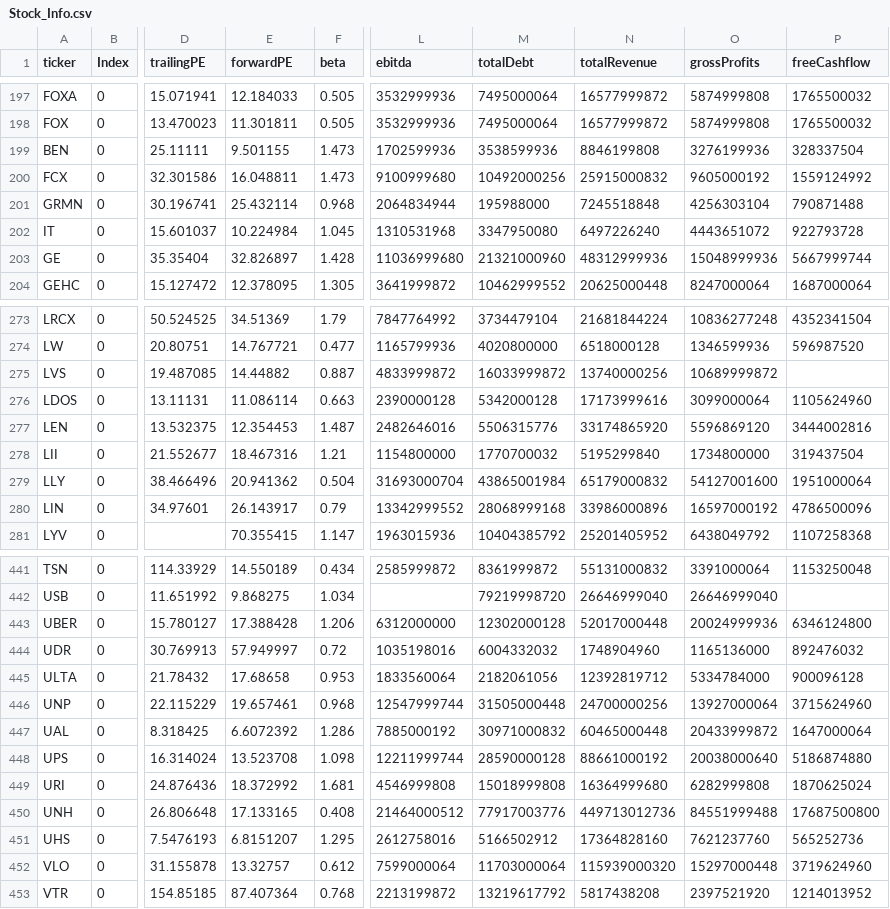
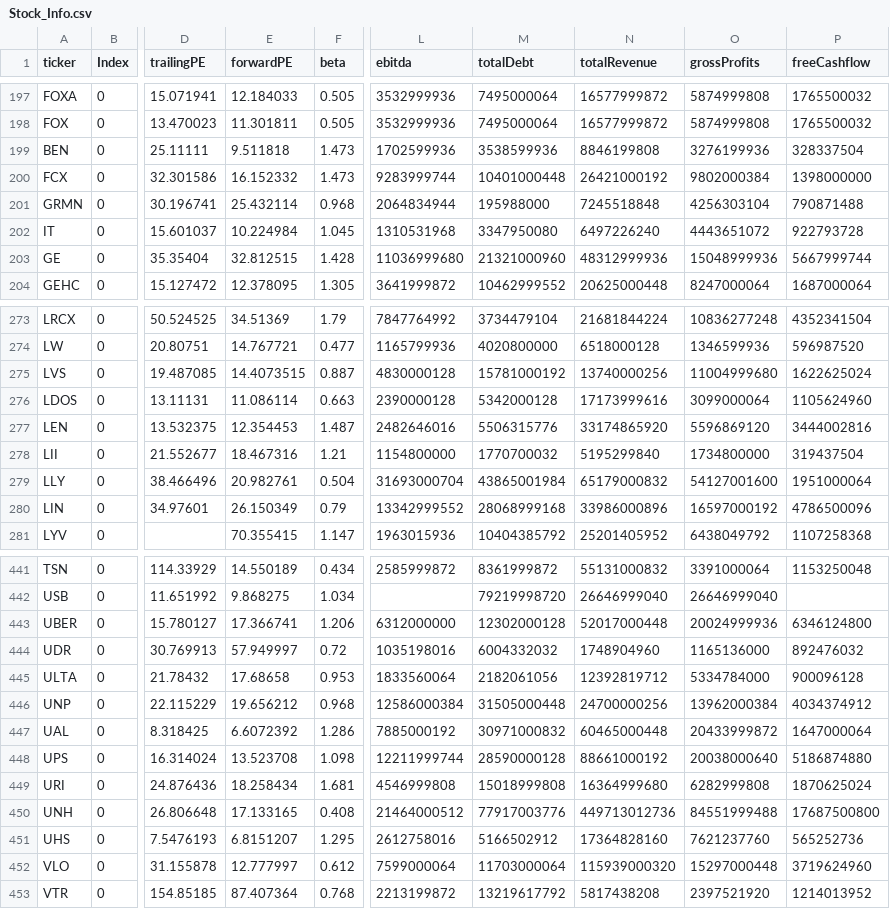
Before and after one commit to fcesterbics/Data_Stock, a CSV file: Stock_Info.csv, drawn as a sheet; only a part is shown, gaps mark what is left out; the diff covers the shown part only; the diff names each change by its address in the sheet, - before the commit and + after, or states it on an @@ line.

```diff
--- a/Stock_Info.csv
+++ b/Stock_Info.csv
-E199 (forwardPE): 9.501155
+E199 (forwardPE): 9.511818
-E200 (forwardPE): 16.048811
+E200 (forwardPE): 16.152332
-L200 (ebitda): 9100999680
+L200 (ebitda): 9283999744
-M200 (totalDebt): 10492000256
+M200 (totalDebt): 10401000448
-N200 (totalRevenue): 25915000832
+N200 (totalRevenue): 26421000192
-O200 (grossProfits): 9605000192
+O200 (grossProfits): 9802000384
-P200 (freeCashflow): 1559124992
+P200 (freeCashflow): 1398000000
-E203 (forwardPE): 32.826897
+E203 (forwardPE): 32.812515
-E275 (forwardPE): 14.44882
+E275 (forwardPE): 14.4073515
-L275 (ebitda): 4833999872
+L275 (ebitda): 4830000128
-M275 (totalDebt): 16033999872
+M275 (totalDebt): 15781000192
-O275 (grossProfits): 10689999872
+O275 (grossProfits): 11004999680
-P275 (freeCashflow): (empty)
+P275 (freeCashflow): 1622625024
-E279 (forwardPE): 20.941362
+E279 (forwardPE): 20.982761
-E280 (forwardPE): 26.143917
+E280 (forwardPE): 26.150349
-E443 (forwardPE): 17.388428
+E443 (forwardPE): 17.366741
-E446 (forwardPE): 19.657461
+E446 (forwardPE): 19.656212
-L446 (ebitda): 12547999744
+L446 (ebitda): 12586000384
-O446 (grossProfits): 13927000064
+O446 (grossProfits): 13962000384
-P446 (freeCashflow): 3715624960
+P446 (freeCashflow): 4034374912
-E449 (forwardPE): 18.372992
+E449 (forwardPE): 18.258434
-E452 (forwardPE): 13.32757
+E452 (forwardPE): 12.777997
```
Also changed, not shown: 121 edited cells elsewhere in this file.
